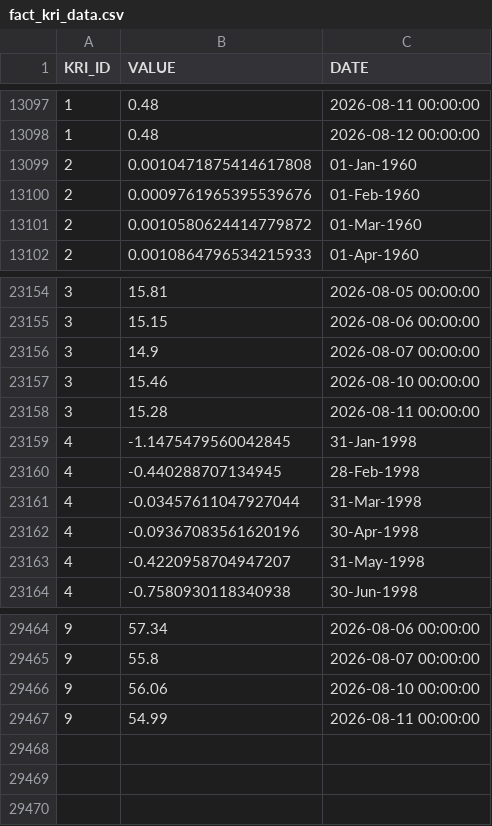
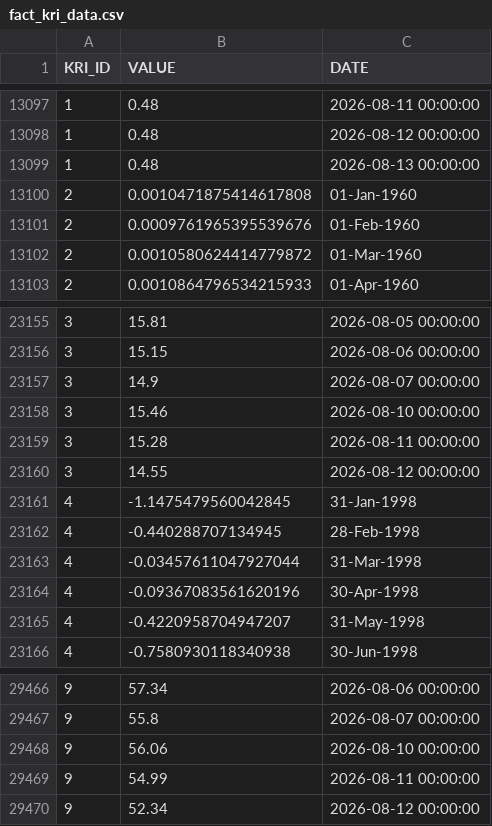
Before and after one commit to russ-john/key_risk_indicators, a CSV file: fact_kri_data.csv, drawn as a sheet; only a part is shown, gaps mark what is left out; the diff names each change by its address in the sheet, - before the commit and + after, or states it on an @@ line.

```diff
--- a/fact_kri_data.csv
+++ b/fact_kri_data.csv
+row 13099: 1 | 0.48 | 2026-08-13 00:00:00
+row 23160: 3 | 14.55 | 2026-08-12 00:00:00
+row 29470: 9 | 52.34 | 2026-08-12 00:00:00
```
